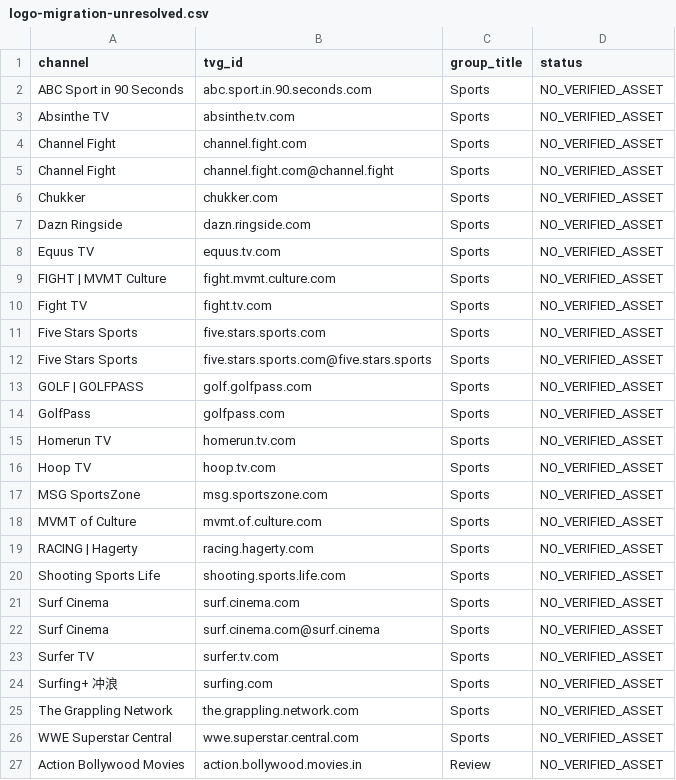
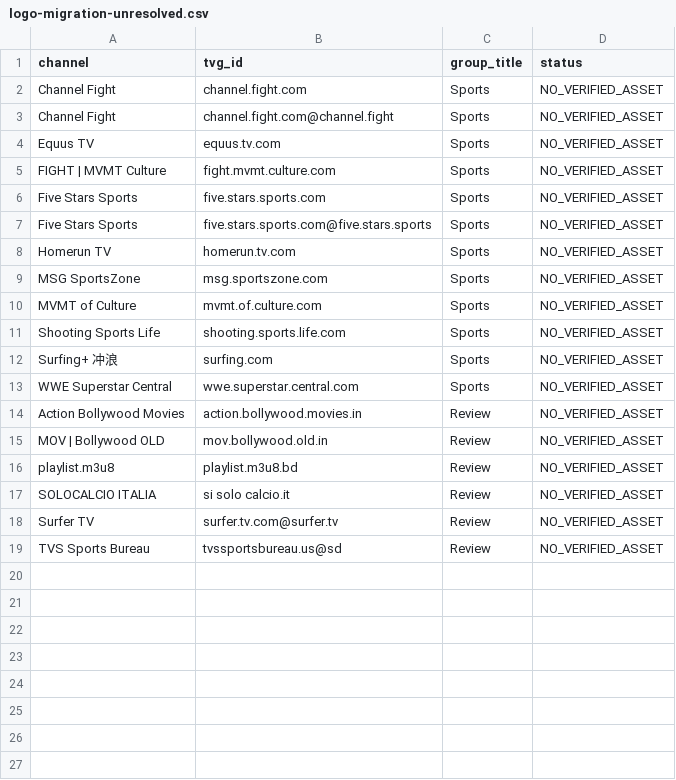
Before and after one commit to saeidrahmanbd/BDIX-IPTV, a CSV file: reports/logo-migration-unresolved.csv, drawn as a sheet; only a part is shown; the shorter side is filled out with more unchanged rows.

```diff
--- a/reports/logo-migration-unresolved.csv
+++ b/reports/logo-migration-unresolved.csv
@@ -1,26 +1,13 @@
 channel,tvg_id,group_title,status
-ABC Sport in 90 Seconds,abc.sport.in.90.seconds.com,Sports,NO_VERIFIED_ASSET
-Absinthe TV,absinthe.tv.com,Sports,NO_VERIFIED_ASSET
 Channel Fight,channel.fight.com,Sports,NO_VERIFIED_ASSET
 Channel Fight,channel.fight.com@channel.fight,Sports,NO_VERIFIED_ASSET
-Chukker,chukker.com,Sports,NO_VERIFIED_ASSET
-Dazn Ringside,dazn.ringside.com,Sports,NO_VERIFIED_ASSET
 Equus TV,equus.tv.com,Sports,NO_VERIFIED_ASSET
 FIGHT | MVMT Culture,fight.mvmt.culture.com,Sports,NO_VERIFIED_ASSET
-Fight TV,fight.tv.com,Sports,NO_VERIFIED_ASSET
 Five Stars Sports,five.stars.sports.com,Sports,NO_VERIFIED_ASSET
 Five Stars Sports,five.stars.sports.com@five.stars.sports,Sports,NO_VERIFIED_ASSET
-GOLF | GOLFPASS,golf.golfpass.com,Sports,NO_VERIFIED_ASSET
-GolfPass,golfpass.com,Sports,NO_VERIFIED_ASSET
 Homerun TV,homerun.tv.com,Sports,NO_VERIFIED_ASSET
-Hoop TV,hoop.tv.com,Sports,NO_VERIFIED_ASSET
 MSG SportsZone,msg.sportszone.com,Sports,NO_VERIFIED_ASSET
 MVMT of Culture,mvmt.of.culture.com,Sports,NO_VERIFIED_ASSET
-RACING | Hagerty,racing.hagerty.com,Sports,NO_VERIFIED_ASSET
 Shooting Sports Life,shooting.sports.life.com,Sports,NO_VERIFIED_ASSET
-Surf Cinema,surf.cinema.com,Sports,NO_VERIFIED_ASSET
-Surf Cinema,surf.cinema.com@surf.cinema,Sports,NO_VERIFIED_ASSET
-Surfer TV,surfer.tv.com,Sports,NO_VERIFIED_ASSET
 Surfing+ 冲浪,surfing.com,Sports,NO_VERIFIED_ASSET
-The Grappling Network,the.grappling.network.com,Sports,NO_VERIFIED_ASSET
 WWE Superstar Central,wwe.superstar.central.com,Sports,NO_VERIFIED_ASSET
```
Also changed, not shown: 13 other files.
